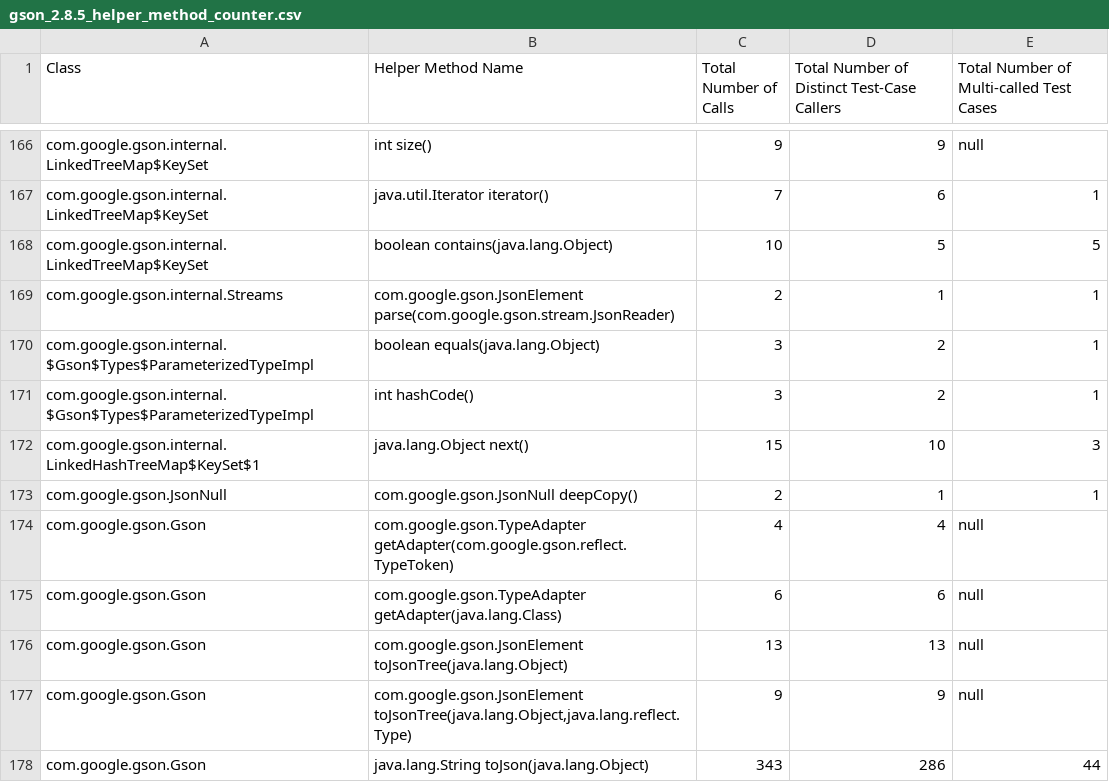
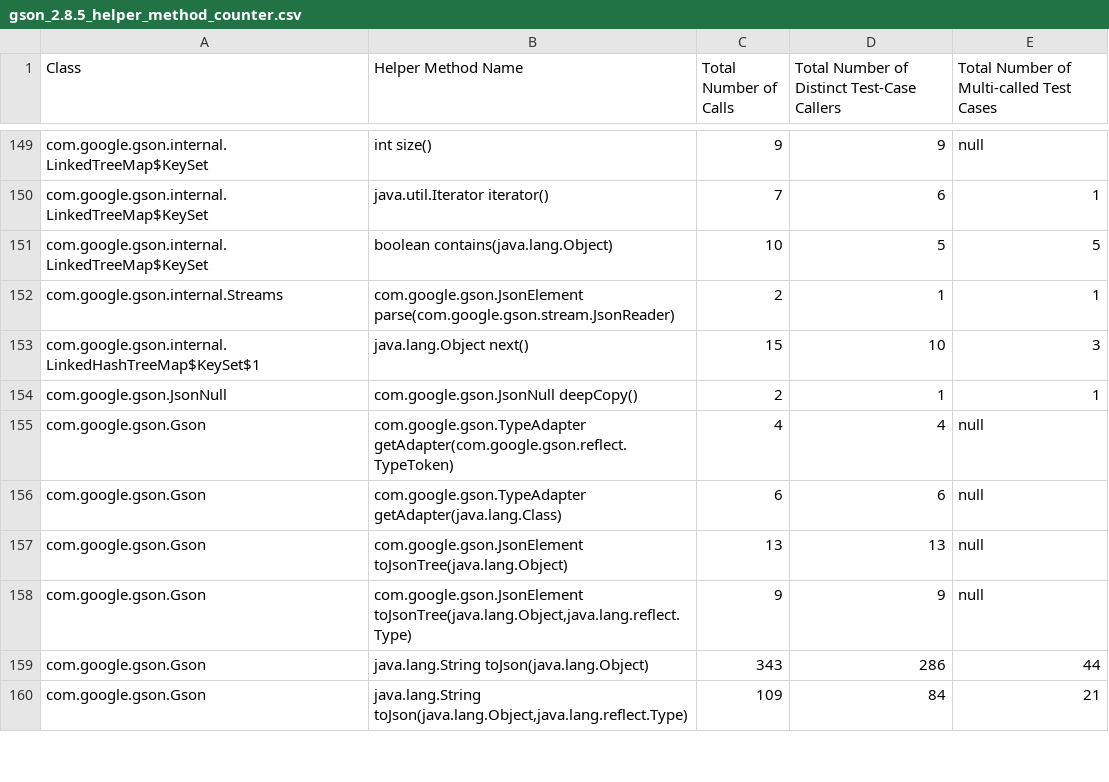
Before and after one commit to dliang2000/HelperMethodAnalysis, a CSV file: analysis_output/CSV_Files/gson_2.8.5_helper_method_counter.csv, drawn as a sheet; only a part is shown, gaps mark what is left out; the shorter side is filled out with more unchanged rows; the diff covers the shown part only.

```diff
--- a/analysis_output/CSV_Files/gson_2.8.5_helper_method_counter.csv
+++ b/analysis_output/CSV_Files/gson_2.8.5_helper_method_counter.csv
@@ -169,4 +152,2 @@ com.google.gson.internal.LinkedTreeMap$KeySet	boolean contains(java.lang.Object)
 com.google.gson.internal.Streams	com.google.gson.JsonElement parse(com.google.gson.stream.JsonReader)	2	1	1
-com.google.gson.internal.$Gson$Types$ParameterizedTypeImpl	boolean equals(java.lang.Object)	3	2	1
-com.google.gson.internal.$Gson$Types$ParameterizedTypeImpl	int hashCode()	3	2	1
 com.google.gson.internal.LinkedHashTreeMap$KeySet$1	java.lang.Object next()	15	10	3
```
Also changed, not shown: 17 removed rows elsewhere in this file, analysis_output/CSV_Files/commons_math_3.6.1_helper_method_counter.csv, analysis_output/CSV_Files/jackson_annotations_2.10.2_helper_method_counter.csv, 27 other files.
